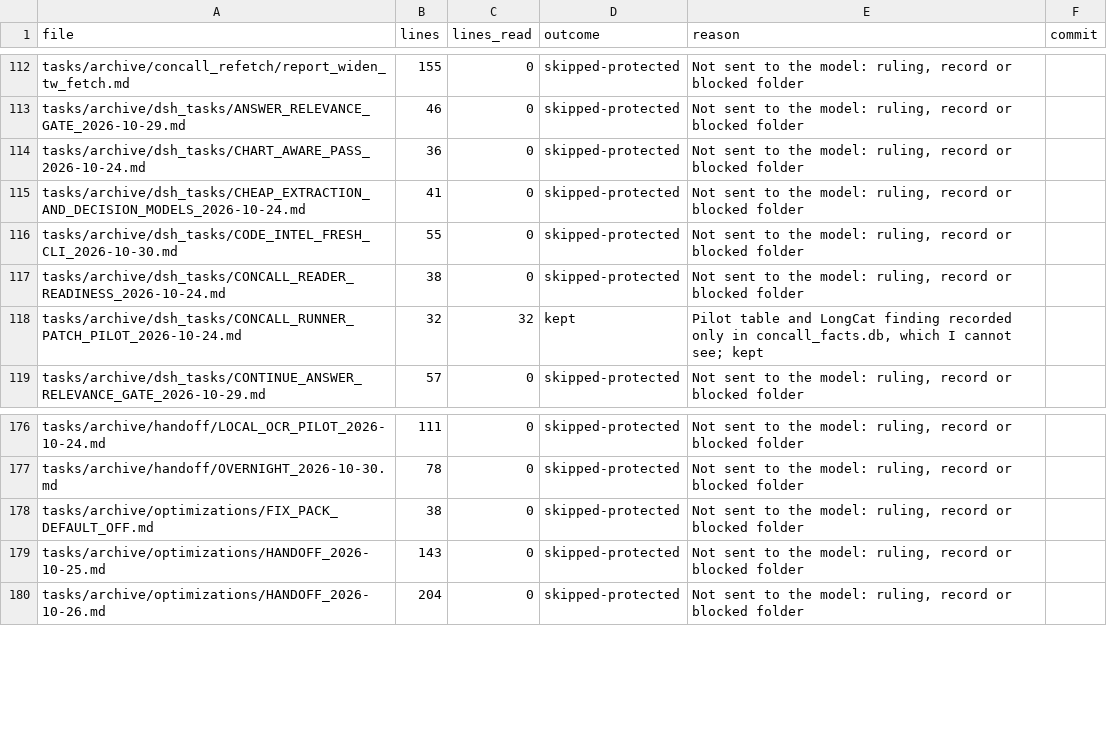
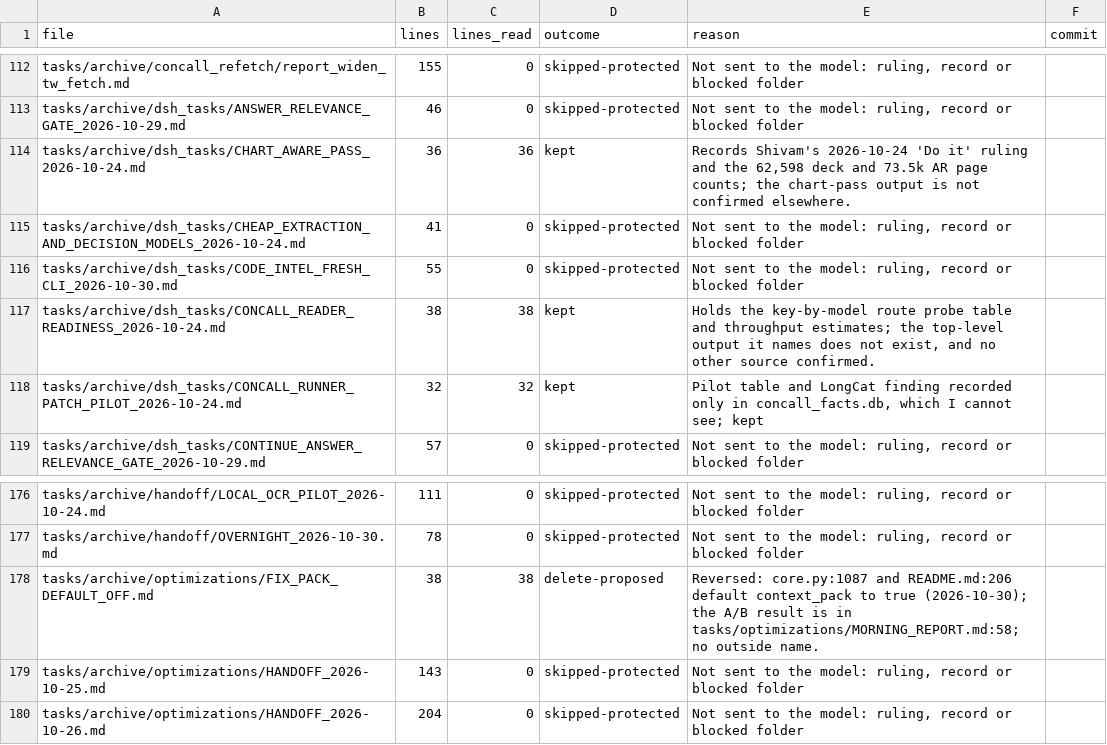
Before and after one commit to kakazuya/Reality-Engine, a CSV file: tasks/handoff/DOC_REVIEW_PROGRESS.csv, drawn as a sheet; only a part is shown, gaps mark what is left out; the diff covers the shown part only.

```diff
--- a/tasks/handoff/DOC_REVIEW_PROGRESS.csv
+++ b/tasks/handoff/DOC_REVIEW_PROGRESS.csv
@@ -113,6 +113,6 @@ tasks/archive/concall_refetch/report_widen_tw_fetch.md,155,0,skipped-protected,"
 tasks/archive/dsh_tasks/ANSWER_RELEVANCE_GATE_2026-10-29.md,46,0,skipped-protected,"Not sent to the model: ruling, record or blocked folder",
-tasks/archive/dsh_tasks/CHART_AWARE_PASS_2026-10-24.md,36,0,skipped-protected,"Not sent to the model: ruling, record or blocked folder",
+tasks/archive/dsh_tasks/CHART_AWARE_PASS_2026-10-24.md,36,36,kept,"Records Shivam's 2026-10-24 'Do it' ruling and the 62,598 deck and 73.5k AR page counts; the chart-pass output is not confirmed elsewhere.",
 tasks/archive/dsh_tasks/CHEAP_EXTRACTION_AND_DECISION_MODELS_2026-10-24.md,41,0,skipped-protected,"Not sent to the model: ruling, record or blocked folder",
 tasks/archive/dsh_tasks/CODE_INTEL_FRESH_CLI_2026-10-30.md,55,0,skipped-protected,"Not sent to the model: ruling, record or blocked folder",
-tasks/archive/dsh_tasks/CONCALL_READER_READINESS_2026-10-24.md,38,0,skipped-protected,"Not sent to the model: ruling, record or blocked folder",
+tasks/archive/dsh_tasks/CONCALL_READER_READINESS_2026-10-24.md,38,38,kept,"Holds the key-by-model route probe table and throughput estimates; the top-level output it names does not exist, and no other source confirmed.",
 tasks/archive/dsh_tasks/CONCALL_RUNNER_PATCH_PILOT_2026-10-24.md,32,32,kept,"Pilot table and LongCat finding recorded only in concall_facts.db, which I cannot see; kept",
@@ -177,3 +177,3 @@ tasks/archive/handoff/LOCAL_OCR_PILOT_2026-10-24.md,111,0,skipped-protected,"Not
 tasks/archive/handoff/OVERNIGHT_2026-10-30.md,78,0,skipped-protected,"Not sent to the model: ruling, record or blocked folder",
-tasks/archive/optimizations/FIX_PACK_DEFAULT_OFF.md,38,0,skipped-protected,"Not sent to the model: ruling, record or blocked folder",
+tasks/archive/optimizations/FIX_PACK_DEFAULT_OFF.md,38,38,delete-proposed,Reversed: core.py:1087 and README.md:206 default context_pack to true (2026-10-30); the A/B result is in tasks/optimizations/MORNING_REPORT.md:58; no outside name.,
 tasks/archive/optimizations/HANDOFF_2026-10-25.md,143,0,skipped-protected,"Not sent to the model: ruling, record or blocked folder",
```
Also changed, not shown: 27 edited cells elsewhere in this file.
